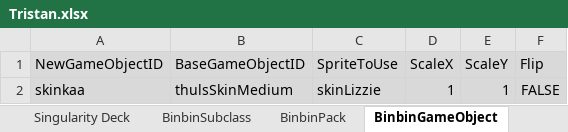
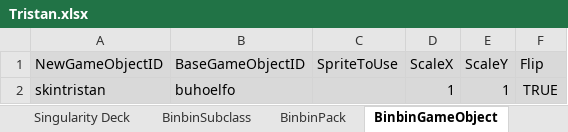
Before and after one commit to binbinmods/Tristan, an Excel workbook: Tristan.xlsx, sheet BinbinGameObject, drawn as a sheet; values as stored, in another font and other column widths than the file's, no borders; charts and pictures not drawn; removed rows and columns are numbered as before the commit, all else as after; the diff names each change by its address in the sheet, - before the commit and + after, or states it on an @@ line.

```diff
--- a/Tristan.xlsx (sheet BinbinGameObject)
+++ b/Tristan.xlsx (sheet BinbinGameObject)
-row 2: skinkaa | thulsSkinMedium | skinLizzie | 1 | 1 | FALSE
+row 2: skintristan | buhoelfo |  | 1 | 1 | TRUE
```
Also changed, not shown: sheet BinbinSubclass, sheet BinbinTraits, sheet Singularity Deck, sheet General, sheet Traits, sheet BinbinPack, 4 more sheets, formulas that keep their value, hidden cells, 26 other files.
